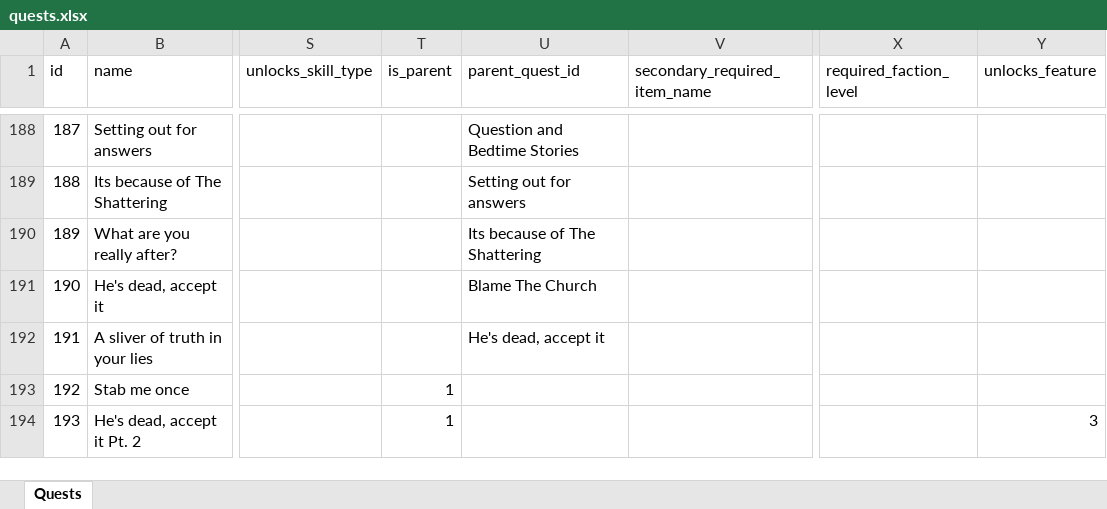
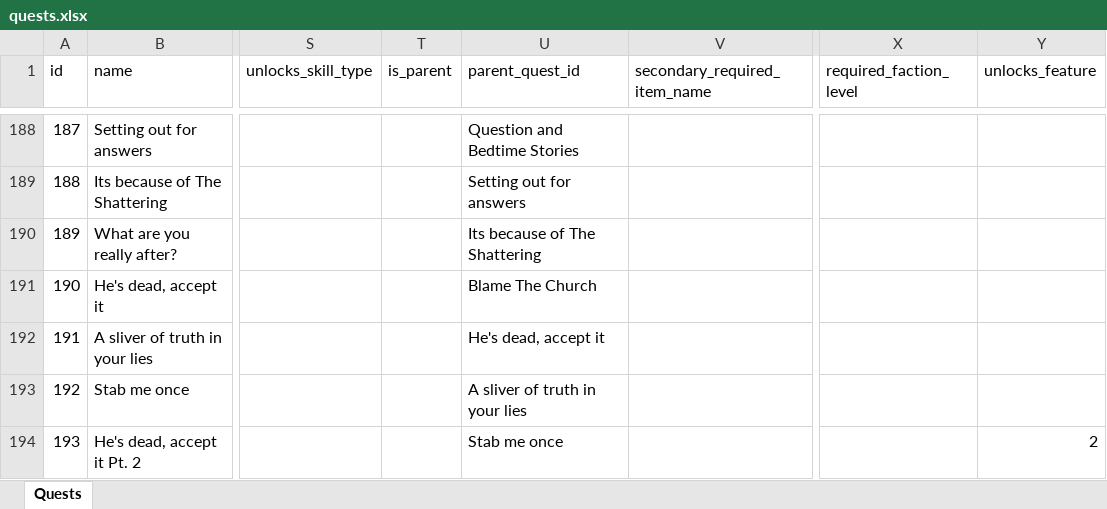
Before and after one commit to AdamKyle/flare, an Excel workbook: resources/data-imports/Quests/quests.xlsx, sheet Quests, drawn as a sheet; only a part is shown, gaps mark what is left out; values as stored, in another font and other column widths than the file's, no borders; the diff names each change by its address in the sheet, - before the commit and + after, or states it on an @@ line.

Commit message:
Adding a new event for faction loyalty

```diff
--- a/resources/data-imports/Quests/quests.xlsx (sheet Quests)
+++ b/resources/data-imports/Quests/quests.xlsx (sheet Quests)
-T193:T194 (is_parent): 1
+T193:T194 (is_parent): (empty)
-U193 (parent_quest_id): (empty)
+U193 (parent_quest_id): A sliver of truth in your lies
-U194 (parent_quest_id): (empty)
+U194 (parent_quest_id): Stab me once
-Y194 (unlocks_feature): 3
+Y194 (unlocks_feature): 2
```
Also changed, not shown: 11 other files.
